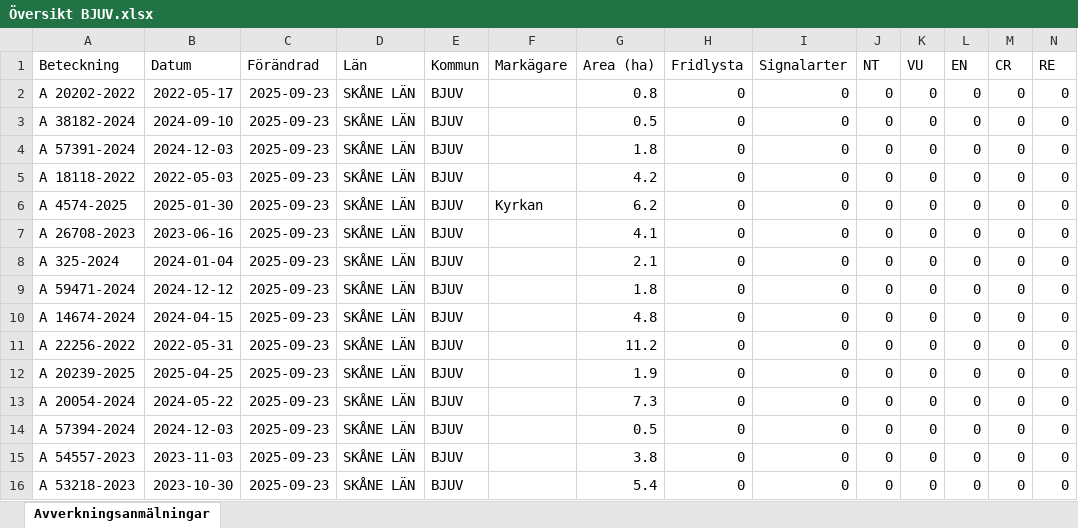
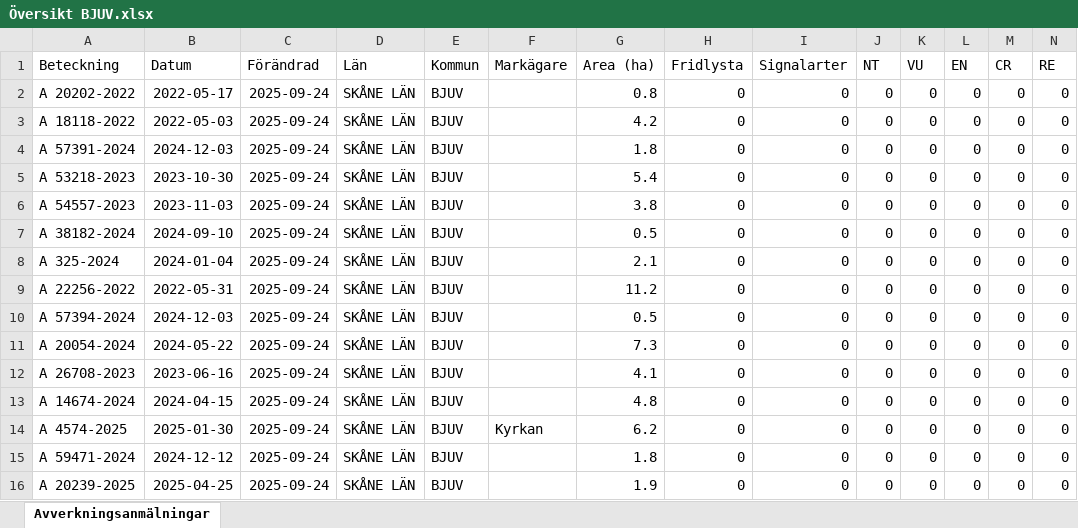
Before and after one commit to klasma/Logging_1260, an Excel workbook: Översikt BJUV.xlsx, sheet Avverkningsanmälningar, drawn as a sheet; only a part is shown; values as stored, in another font and other column widths than the file's, no borders; removed rows and columns are numbered as before the commit, all else as after; rows hold the shown columns only; the diff names each change by its address in the sheet, - before the commit and + after, or states it on an @@ line.

```diff
--- a/Översikt BJUV.xlsx (sheet Avverkningsanmälningar)
+++ b/Översikt BJUV.xlsx (sheet Avverkningsanmälningar)
-C2:C8 (Förändrad): 2025-09-23
+C2:C8 (Förändrad): 2025-09-24
-A3 (Beteckning): A 38182-2024
+A3 (Beteckning): A 18118-2022
-B3 (Datum): 2024-09-10
+B3 (Datum): 2022-05-03
-G3 (Area (ha)): 0.5
+G3 (Area (ha)): 4.2
-A5 (Beteckning): A 18118-2022
+A5 (Beteckning): A 53218-2023
-B5 (Datum): 2022-05-03
+B5 (Datum): 2023-10-30
-G5 (Area (ha)): 4.2
+G5 (Area (ha)): 5.4
-A6 (Beteckning): A 4574-2025
+A6 (Beteckning): A 54557-2023
-B6 (Datum): 2025-01-30
+B6 (Datum): 2023-11-03
-F6 (Markägare): Kyrkan
+F6 (Markägare): (empty)
-G6 (Area (ha)): 6.2
+G6 (Area (ha)): 3.8
-A7 (Beteckning): A 26708-2023
+A7 (Beteckning): A 38182-2024
-B7 (Datum): 2023-06-16
+B7 (Datum): 2024-09-10
-G7 (Area (ha)): 4.1
+G7 (Area (ha)): 0.5
-row 9: A 59471-2024 | 2024-12-12 | 2025-09-23 | SKÅNE LÄN | BJUV |  | 1.8 | 0 | 0 | 0 | 0 | 0 | 0 | 0
-row 10: A 14674-2024 | 2024-04-15 | 2025-09-23 | SKÅNE LÄN | BJUV |  | 4.8 | 0 | 0 | 0 | 0 | 0 | 0 | 0
-C9:C11 (Förändrad): 2025-09-23
+C9:C11 (Förändrad): 2025-09-24
-A10 (Beteckning): A 20239-2025
+A10 (Beteckning): A 57394-2024
-B10 (Datum): 2025-04-25
+B10 (Datum): 2024-12-03
-G10 (Area (ha)): 1.9
+G10 (Area (ha)): 0.5
+row 12: A 26708-2023 | 2023-06-16 | 2025-09-24 | SKÅNE LÄN | BJUV |  | 4.1 | 0 | 0 | 0 | 0 | 0 | 0 | 0
-A13 (Beteckning): A 57394-2024
+A13 (Beteckning): A 14674-2024
-B13 (Datum): 2024-12-03
+B13 (Datum): 2024-04-15
-C13 (Förändrad): 2025-09-23
+C13 (Förändrad): 2025-09-24
-G13 (Area (ha)): 0.5
+G13 (Area (ha)): 4.8
+row 14: A 4574-2025 | 2025-01-30 | 2025-09-24 | SKÅNE LÄN | BJUV | Kyrkan | 6.2 | 0 | 0 | 0 | 0 | 0 | 0 | 0
-A15 (Beteckning): A 54557-2023
+A15 (Beteckning): A 59471-2024
-B15 (Datum): 2023-11-03
+B15 (Datum): 2024-12-12
-C15:C16 (Förändrad): 2025-09-23
+C15:C16 (Förändrad): 2025-09-24
-G15 (Area (ha)): 3.8
+G15 (Area (ha)): 1.8
-A16 (Beteckning): A 53218-2023
+A16 (Beteckning): A 20239-2025
-B16 (Datum): 2023-10-30
+B16 (Datum): 2025-04-25
-G16 (Area (ha)): 5.4
+G16 (Area (ha)): 1.9
```
Also changed, not shown: 1 other file.
